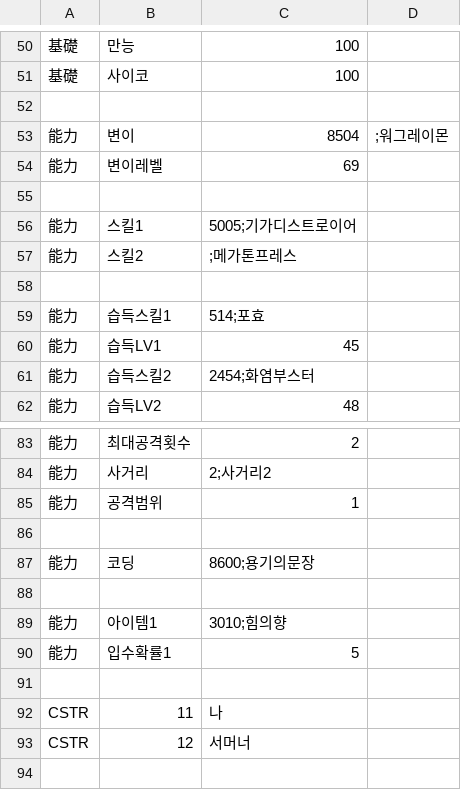
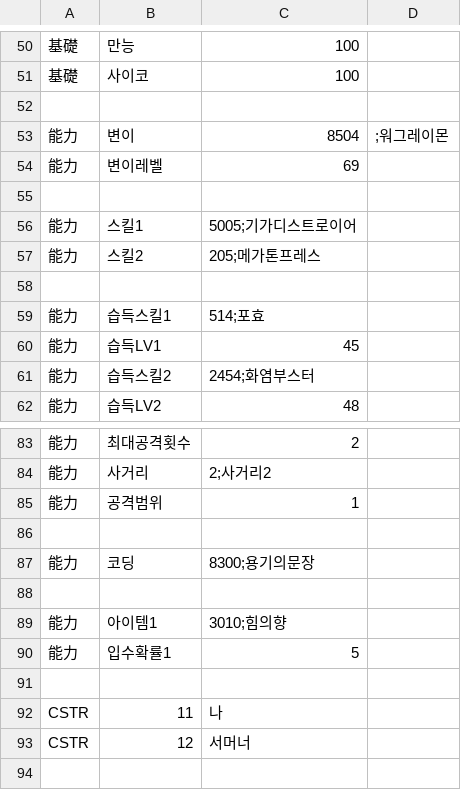
Before and after one commit to GhoulAdmiral/DigiMegaten, a CSV file: CSV/CUSTOM/惡魔/DIGIMON/Chara8503_메탈그레이몬.csv, drawn as a sheet; only a part is shown, gaps mark what is left out.

```diff
--- a/CSV/CUSTOM/惡魔/DIGIMON/Chara8503_메탈그레이몬.csv
+++ b/CSV/CUSTOM/惡魔/DIGIMON/Chara8503_메탈그레이몬.csv
@@ -56,3 +56,3 @@
 能力,스킬1,5005;기가디스트로이어
-能力,스킬2,;메가톤프레스
+能力,스킬2,205;메가톤프레스
 
@@ -86,3 +86,3 @@
 
-能力,코딩,8600;용기의문장
+能力,코딩,8300;용기의문장
 
```
Also changed, not shown: CSV/CUSTOM/惡魔/DIGIMON/Chara8507_워가루몬.csv.
